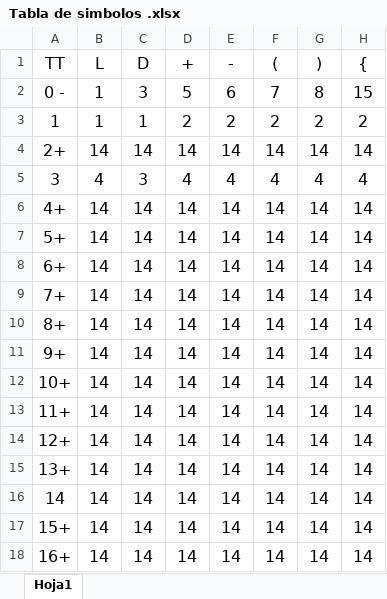
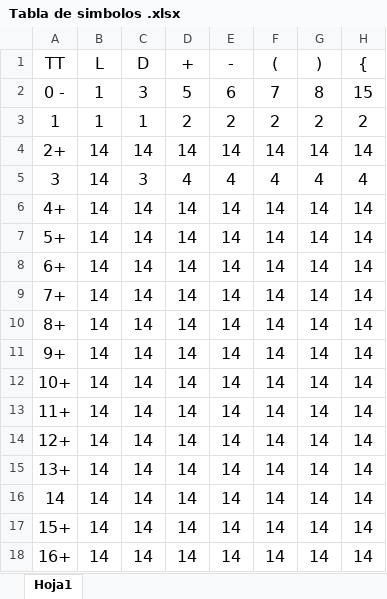
Before and after one commit to kevinwagner96/sintaxisYSemantica2018, an Excel workbook: CompiladorSyS/Tabla de simbolos .xlsx, sheet Hoja1, drawn as a sheet; only a part is shown; values as stored, in another font and other column widths than the file's, no borders; the diff names each change by its address in the sheet, - before the commit and + after, or states it on an @@ line.

```diff
--- a/CompiladorSyS/Tabla de simbolos .xlsx (sheet Hoja1)
+++ b/CompiladorSyS/Tabla de simbolos .xlsx (sheet Hoja1)
-B5 (L): 4
+B5 (L): 14
```
Also changed, not shown: 7 other files.
